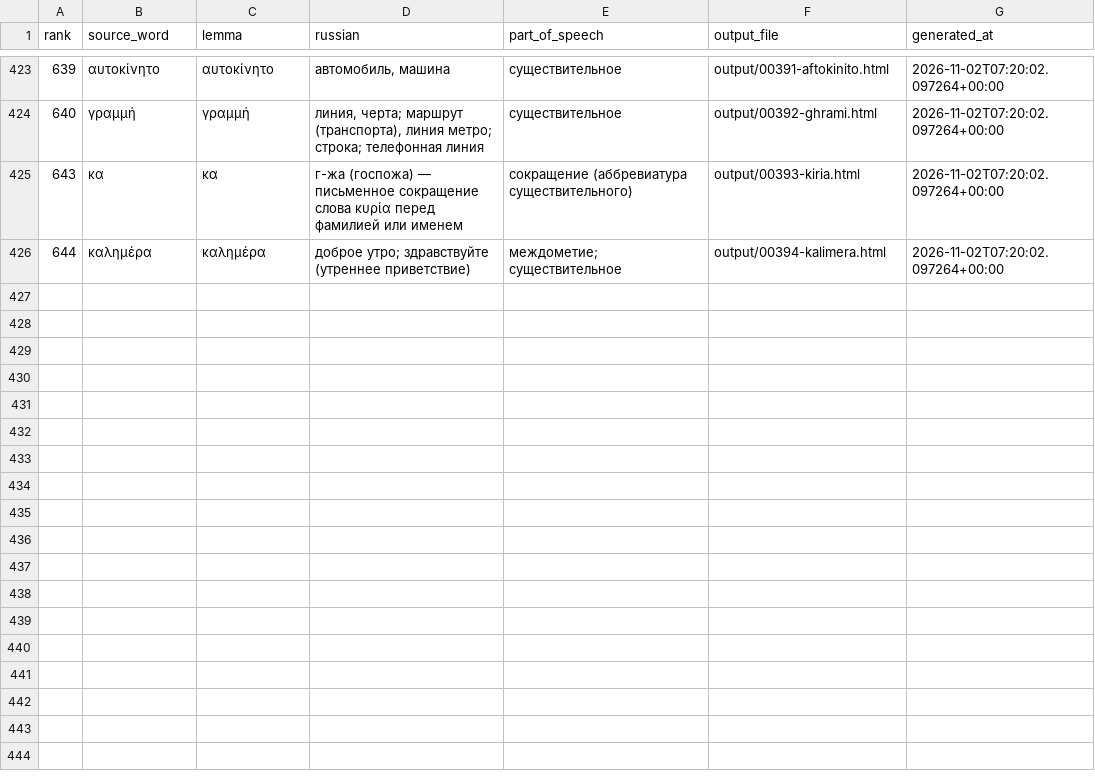
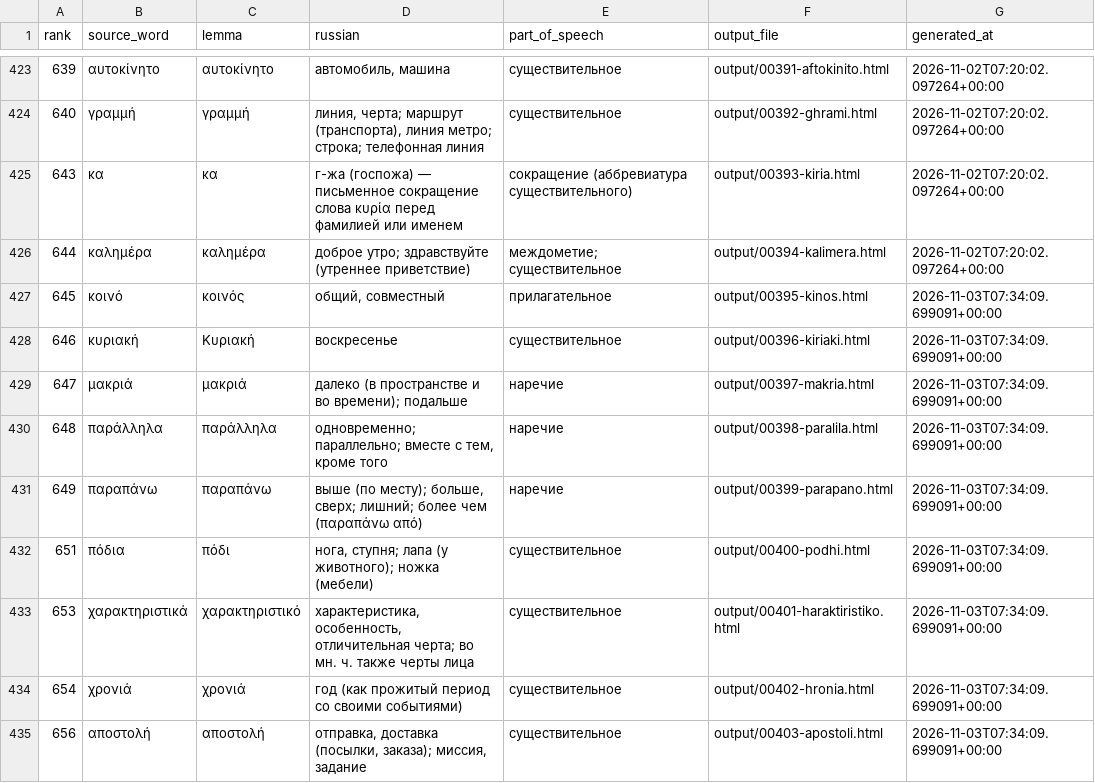
Before and after one commit to DarkPatrick/greek-vocab-cards, a CSV file: data/processed.csv, drawn as a sheet; only a part is shown, gaps mark what is left out.

```diff
--- a/data/processed.csv
+++ b/data/processed.csv
@@ -426 +426,10 @@ rank,source_word,lemma,russian,part_of_speech,output_file,generated_at
 644,καλημέρα,καλημέρα,доброе утро; здравствуйте (утреннее приветствие),междометие; существительное,output/00394-kalimera.html,2026-11-02T07:20:02.097264+00:00
+645,κοινό,κοινός,"общий, совместный",прилагательное,output/00395-kinos.html,2026-11-03T07:34:09.699091+00:00
+646,κυριακή,Κυριακή,воскресенье,существительное,output/00396-kiriaki.html,2026-11-03T07:34:09.699091+00:00
+647,μακριά,μακριά,далеко (в пространстве и во времени); подальше,наречие,output/00397-makria.html,2026-11-03T07:34:09.699091+00:00
+648,παράλληλα,παράλληλα,"одновременно; параллельно; вместе с тем, кроме того",наречие,output/00398-paralila.html,2026-11-03T07:34:09.699091+00:00
+649,παραπάνω,παραπάνω,"выше (по месту); больше, сверх; лишний; более чем (παραπάνω από)",наречие,output/00399-parapano.html,2026-11-03T07:34:09.699091+00:00
+651,πόδια,πόδι,"нога, ступня; лапа (у животного); ножка (мебели)",существительное,output/00400-podhi.html,2026-11-03T07:34:09.699091+00:00
+653,χαρακτηριστικά,χαρακτηριστικό,"характеристика, особенность, отличительная черта; во мн. ч. также черты лица",существительное,output/00401-haraktiristiko.html,2026-11-03T07:34:09.699091+00:00
+654,χρονιά,χρονιά,год (как прожитый период со своими событиями),существительное,output/00402-hronia.html,2026-11-03T07:34:09.699091+00:00
+656,αποστολή,αποστολή,"отправка, доставка (посылки, заказа); миссия, задание",существительное,output/00403-apostoli.html,2026-11-03T07:34:09.699091+00:00
```
Also changed, not shown: data/known_forms.csv, 9 other files.
